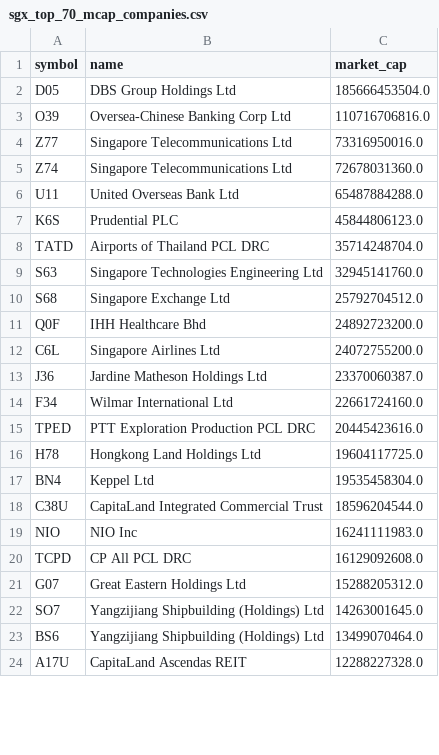
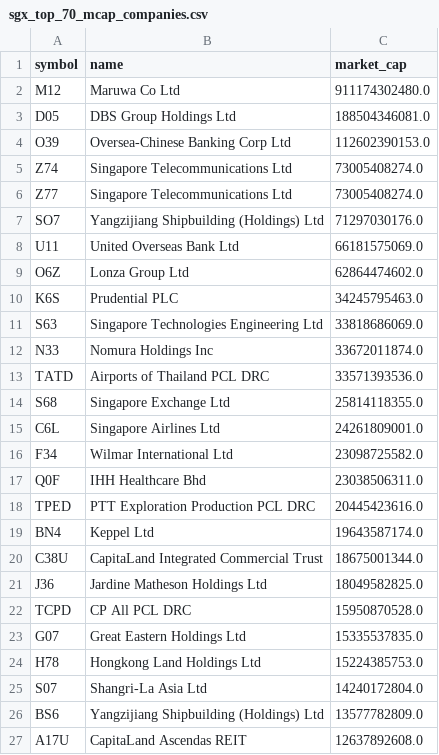
Before and after one commit to supertypeai/sgx_buyback_pipeline, a CSV file: data/sgx_top_70_mcap_companies.csv, drawn as a sheet; only a part is shown; the diff covers the shown part only.

```diff
--- a/data/sgx_top_70_mcap_companies.csv
+++ b/data/sgx_top_70_mcap_companies.csv
@@ -1,24 +1,27 @@
 symbol,name,market_cap
-D05,DBS Group Holdings Ltd,185666453504.0
-O39,Oversea-Chinese Banking Corp Ltd,110716706816.0
-Z77,Singapore Telecommunications Ltd,73316950016.0
-Z74,Singapore Telecommunications Ltd,72678031360.0
-U11,United Overseas Bank Ltd,65487884288.0
-K6S,Prudential PLC,45844806123.0
-TATD,Airports of Thailand PCL DRC,35714248704.0
-S63,Singapore Technologies Engineering Ltd,32945141760.0
-S68,Singapore Exchange Ltd,25792704512.0
-Q0F,IHH Healthcare Bhd,24892723200.0
-C6L,Singapore Airlines Ltd,24072755200.0
-J36,Jardine Matheson Holdings Ltd,23370060387.0
-F34,Wilmar International Ltd,22661724160.0
+M12,Maruwa Co Ltd,911174302480.0
+D05,DBS Group Holdings Ltd,188504346081.0
+O39,Oversea-Chinese Banking Corp Ltd,112602390153.0
+Z74,Singapore Telecommunications Ltd,73005408274.0
+Z77,Singapore Telecommunications Ltd,73005408274.0
+SO7,Yangzijiang Shipbuilding (Holdings) Ltd,71297030176.0
+U11,United Overseas Bank Ltd,66181575069.0
+O6Z,Lonza Group Ltd,62864474602.0
+K6S,Prudential PLC,34245795463.0
+S63,Singapore Technologies Engineering Ltd,33818686069.0
+N33,Nomura Holdings Inc,33672011874.0
+TATD,Airports of Thailand PCL DRC,33571393536.0
+S68,Singapore Exchange Ltd,25814118355.0
+C6L,Singapore Airlines Ltd,24261809001.0
+F34,Wilmar International Ltd,23098725582.0
+Q0F,IHH Healthcare Bhd,23038506311.0
 TPED,PTT Exploration Production PCL DRC,20445423616.0
-H78,Hongkong Land Holdings Ltd,19604117725.0
-BN4,Keppel Ltd,19535458304.0
-C38U,CapitaLand Integrated Commercial Trust,18596204544.0
-NIO,NIO Inc,16241111983.0
-TCPD,CP All PCL DRC,16129092608.0
-G07,Great Eastern Holdings Ltd,15288205312.0
-SO7,Yangzijiang Shipbuilding (Holdings) Ltd,14263001645.0
-BS6,Yangzijiang Shipbuilding (Holdings) Ltd,13499070464.0
-A17U,CapitaLand Ascendas REIT,12288227328.0
+BN4,Keppel Ltd,19643587174.0
+C38U,CapitaLand Integrated Commercial Trust,18675001344.0
+J36,Jardine Matheson Holdings Ltd,18049582825.0
+TCPD,CP All PCL DRC,15950870528.0
+G07,Great Eastern Holdings Ltd,15335537835.0
+H78,Hongkong Land Holdings Ltd,15224385753.0
+S07,Shangri-La Asia Ltd,14240172804.0
+BS6,Yangzijiang Shipbuilding (Holdings) Ltd,13577782809.0
+A17U,CapitaLand Ascendas REIT,12637892608.0
```
Also changed, not shown: 14 added rows, 17 removed rows and 29 edited cells elsewhere in this file, data/sgx_top_100_mcap_companies.csv, 5 other files.
